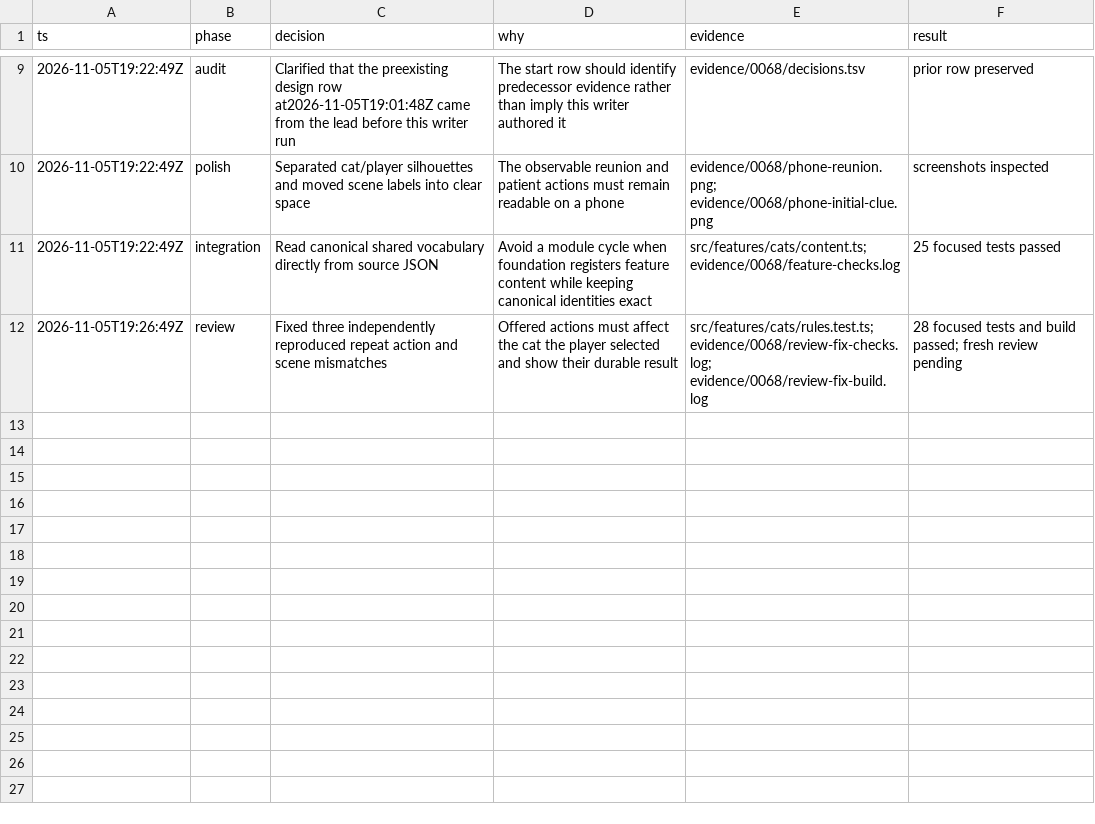
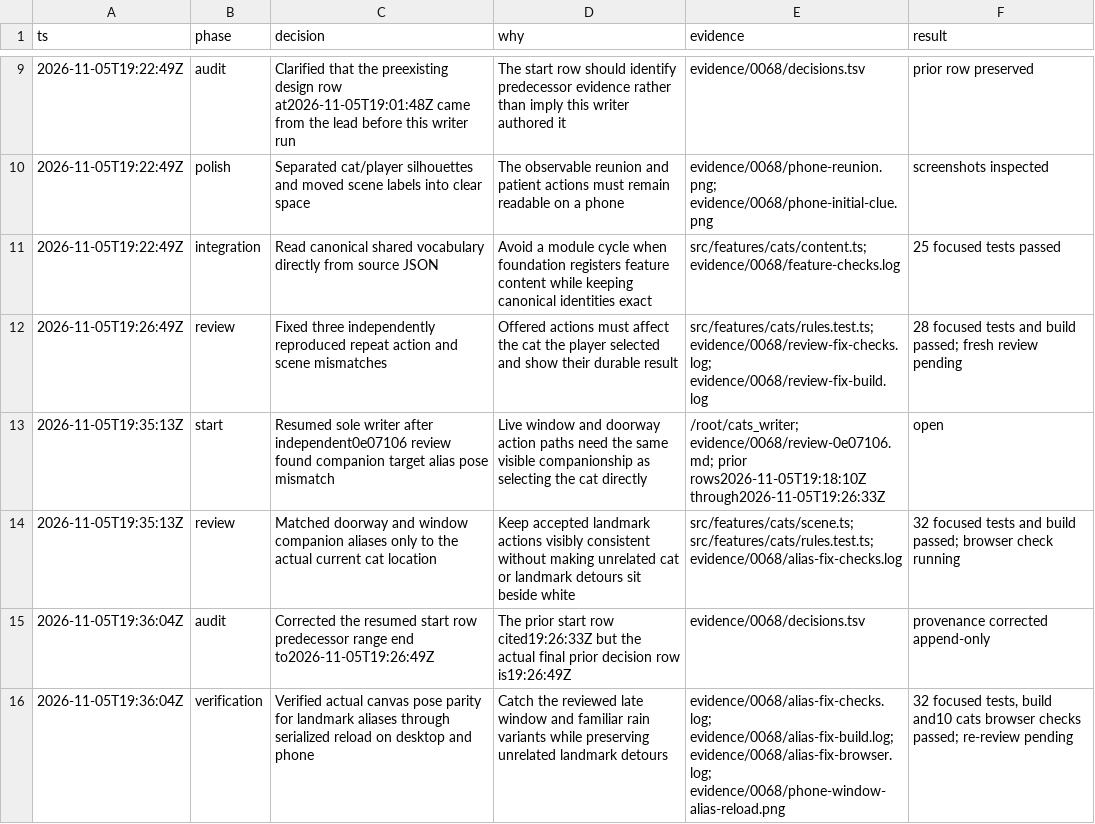
Before and after one commit to CallumHemsley/junyan, a TSV file: evidence/0068/decisions.tsv, drawn as a sheet; only a part is shown, gaps mark what is left out.

Commit message:
fix(cats): preserve companion poses for current landmark targets

```diff
--- a/evidence/0068/decisions.tsv
+++ b/evidence/0068/decisions.tsv
@@ -12 +12,5 @@ ts	phase	decision	why	evidence	result
 2026-11-05T19:26:49Z	review	Fixed three independently reproduced repeat action and scene mismatches	Offered actions must affect the cat the player selected and show their durable result	src/features/cats/rules.test.ts; evidence/0068/review-fix-checks.log; evidence/0068/review-fix-build.log	28 focused tests and build passed; fresh review pending
+2026-11-05T19:35:13Z	start	Resumed sole writer after independent0e07106 review found companion target alias pose mismatch	Live window and doorway action paths need the same visible companionship as selecting the cat directly	/root/cats_writer; evidence/0068/review-0e07106.md; prior rows2026-11-05T19:18:10Z through2026-11-05T19:26:33Z	open
+2026-11-05T19:35:13Z	review	Matched doorway and window companion aliases only to the actual current cat location	Keep accepted landmark actions visibly consistent without making unrelated cat or landmark detours sit beside white	src/features/cats/scene.ts; src/features/cats/rules.test.ts; evidence/0068/alias-fix-checks.log	32 focused tests and build passed; browser check running
+2026-11-05T19:36:04Z	audit	Corrected the resumed start row predecessor range end to2026-11-05T19:26:49Z	The prior start row cited19:26:33Z but the actual final prior decision row is19:26:49Z	evidence/0068/decisions.tsv	provenance corrected append-only
+2026-11-05T19:36:04Z	verification	Verified actual canvas pose parity for landmark aliases through serialized reload on desktop and phone	Catch the reviewed late window and familiar rain variants while preserving unrelated landmark detours	evidence/0068/alias-fix-checks.log; evidence/0068/alias-fix-build.log; evidence/0068/alias-fix-browser.log; evidence/0068/phone-window-alias-reload.png	32 focused tests, build and10 cats browser checks passed; re-review pending
```
Also changed, not shown: 28 other files.
